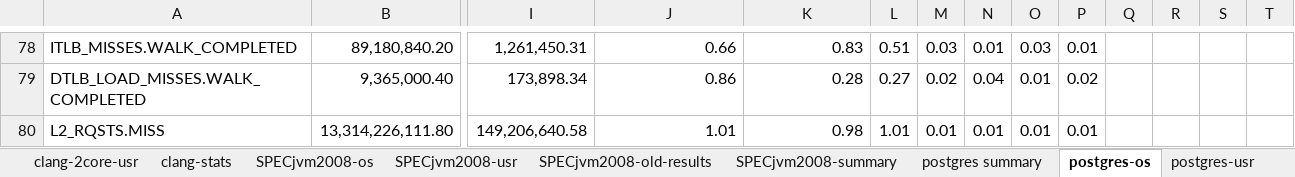
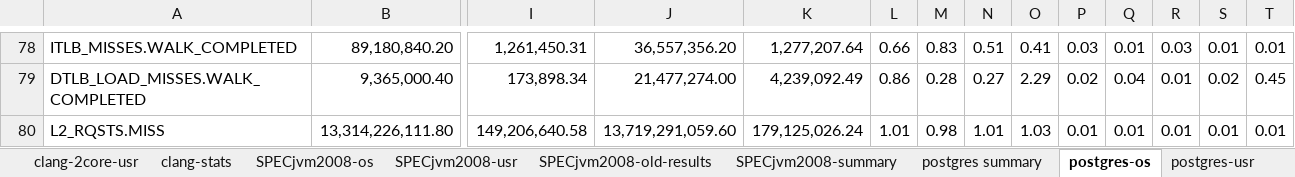
Before and after one commit to XiaowanDong/shared_ptp, an Excel workbook: shared_ptp.xlsx, sheet postgres-os, drawn as a sheet; only a part is shown, gaps mark what is left out; values as stored, in another font and other column widths than the file's, no borders; the diff covers the shown part only; the diff names each change by its address in the sheet, - before the commit and + after, or states it on an @@ line.

Commit message:
added new results for postgres

```diff
--- a/shared_ptp.xlsx (sheet postgres-os)
+++ b/shared_ptp.xlsx (sheet postgres-os)
-J78: 0.66
+J78: 36,557,356.20
-K78: 0.83
+K78: 1,277,207.64
-L78: 0.51
+L78: 0.66
-M78: 0.03
+M78: 0.83
-N78: 0.01
+N78: 0.51
-O78: 0.03
+O78: 0.41
-P78: 0.01
+P78: 0.03
-Q78: (empty)
+Q78: 0.01
-R78: (empty)
+R78: 0.03
-S78: (empty)
+S78: 0.01
-T78: (empty)
+T78: 0.01
-J79: 0.86
+J79: 21,477,274.00
-K79: 0.28
+K79: 4,239,092.49
-L79: 0.27
+L79: 0.86
-M79: 0.02
+M79: 0.28
-N79: 0.04
+N79: 0.27
-O79: 0.01
+O79: 2.29
-Q79: (empty)
+Q79: 0.04
-R79:R80: (empty)
+R79:R80: 0.01
-S79: (empty)
+S79: 0.02
-T79: (empty)
+T79: 0.45
-J80: 1.01
+J80: 13,719,291,059.60
-K80: 0.98
+K80: 179,125,026.24
-M80: 0.01
+M80: 0.98
-N80: 0.01
+N80: 1.01
-O80: 0.01
+O80: 1.03
-Q80: (empty)
+Q80: 0.01
-S80: (empty)
+S80: 0.01
-T80: (empty)
+T80: 0.01
```
Also changed, not shown: 1 added row, 1 removed row and 63 edited cells elsewhere in this sheet, sheet postgres-usr, other sheet tabs, formulas that keep their value.
